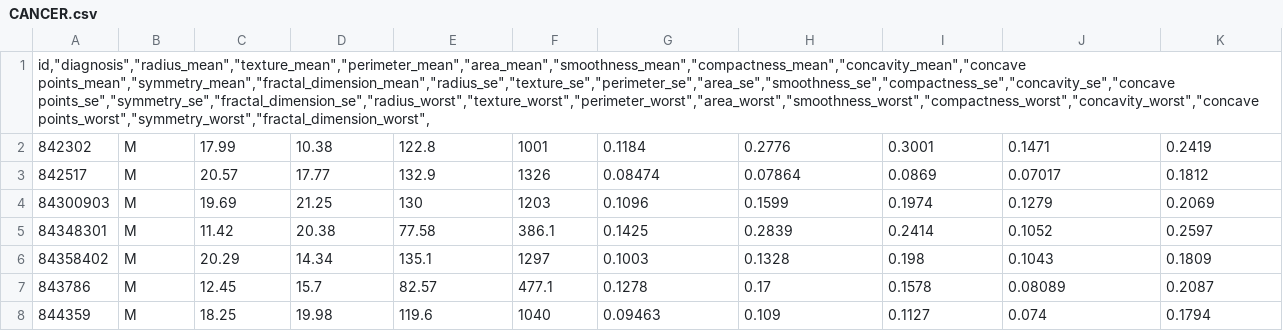
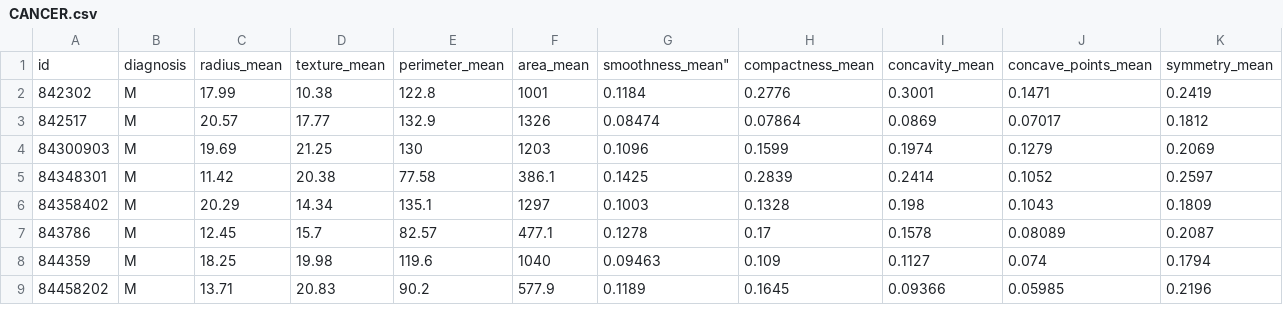
Before and after one commit to darwinxsiempreemo/TIA, a CSV file: CANCER.csv, drawn as a sheet; only a part is shown; the shorter side is filled out with more unchanged rows; removed rows and columns are numbered as before the commit, all else as after; rows hold the shown columns only; the diff names each change by its address in the sheet, - before the commit and + after, or states it on an @@ line.

Commit message:
Update CANCER.csv

```diff
--- a/CANCER.csv
+++ b/CANCER.csv
-row 1: id,"diagnosis","radius_mean","texture_mean","perimeter_mean","area_mean","smoothness_mean","compactness_mean","concavity_mean","concave points_mean","symmetry_mean","fractal_dimension_mean","radius_se","texture_se","perimeter_se","area_se","smoothness_se","compactness_se","concavity_se","concave points_se","symmetry_se","fractal_dimension_se","radius_worst","texture_worst","perimeter_worst","area_worst","smoothness_worst","compactness_worst","concavity_worst","concave points_worst","symmetry_worst","fractal_dimension_worst",
+row 1: id | diagnosis | radius_mean | texture_mean | perimeter_mean | area_mean | smoothness_mean" | compactness_mean | concavity_mean | concave_points_mean | symmetry_mean
```
